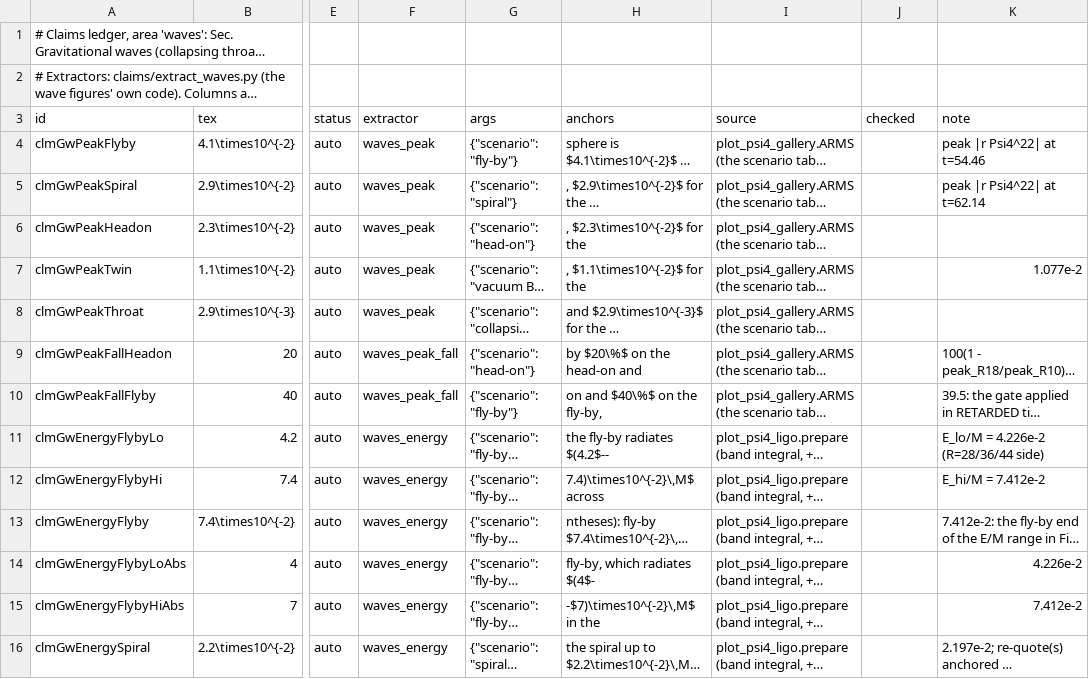
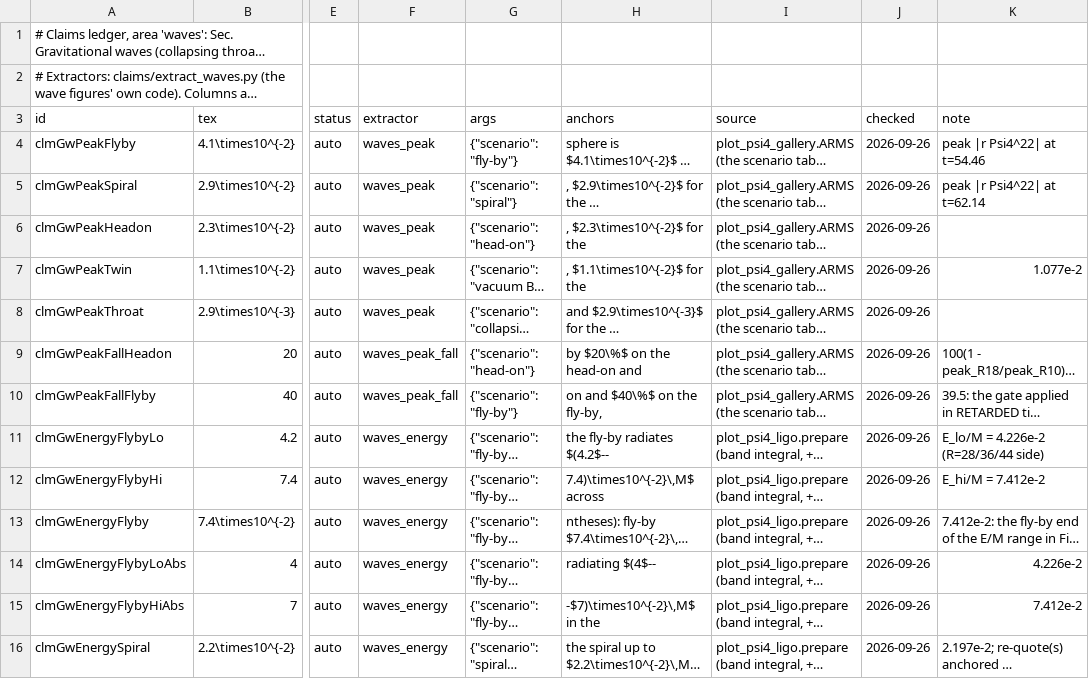
Before and after one commit to Nikchik-coder/GRTeclyn, a TSV file: research/merger/article/claims/ledger_waves.tsv, drawn as a sheet; only a part is shown, gaps mark what is left out; long unchanged cells end in …; the diff covers the shown part only; the diff names each change by its address in the sheet, - before the commit and + after, or states it on an @@ line.

```diff
--- a/research/merger/article/claims/ledger_waves.tsv
+++ b/research/merger/article/claims/ledger_waves.tsv
-J4:J16 (checked): (empty)
+J4:J16 (checked): 2026-09-26
-H14 (anchors): fly-by, which radiates $(4$-
+H14 (anchors): radiating $(4$--
```
Also changed, not shown: 163 edited cells elsewhere in this file, research/merger/article/claims/ledger_detector.tsv, research/merger/article/claims/ledger_mergers.tsv, 12 other files.
